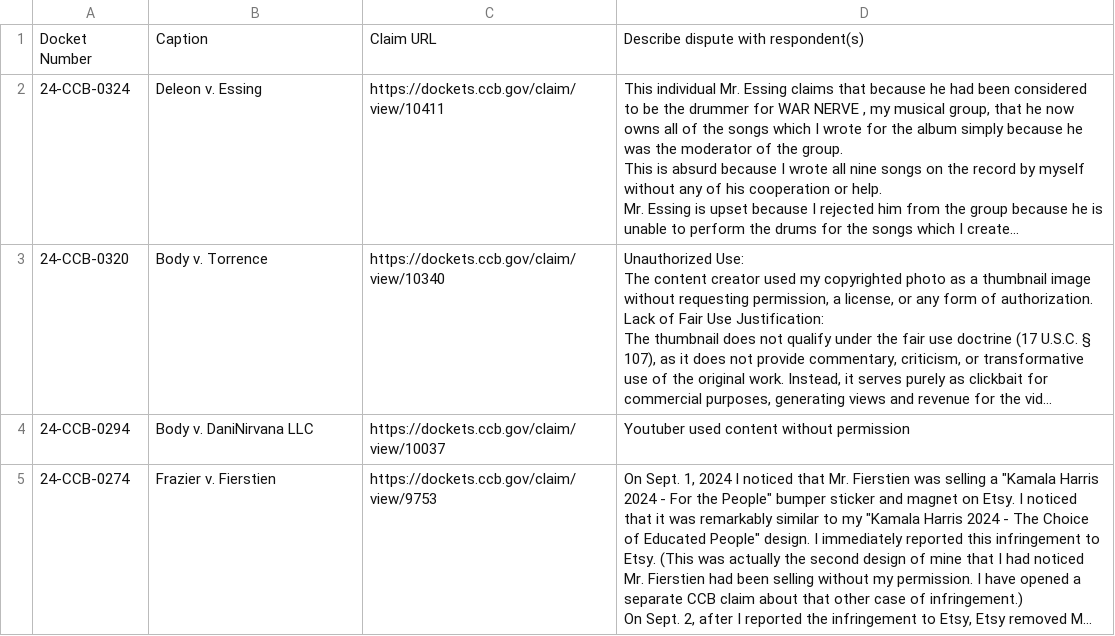
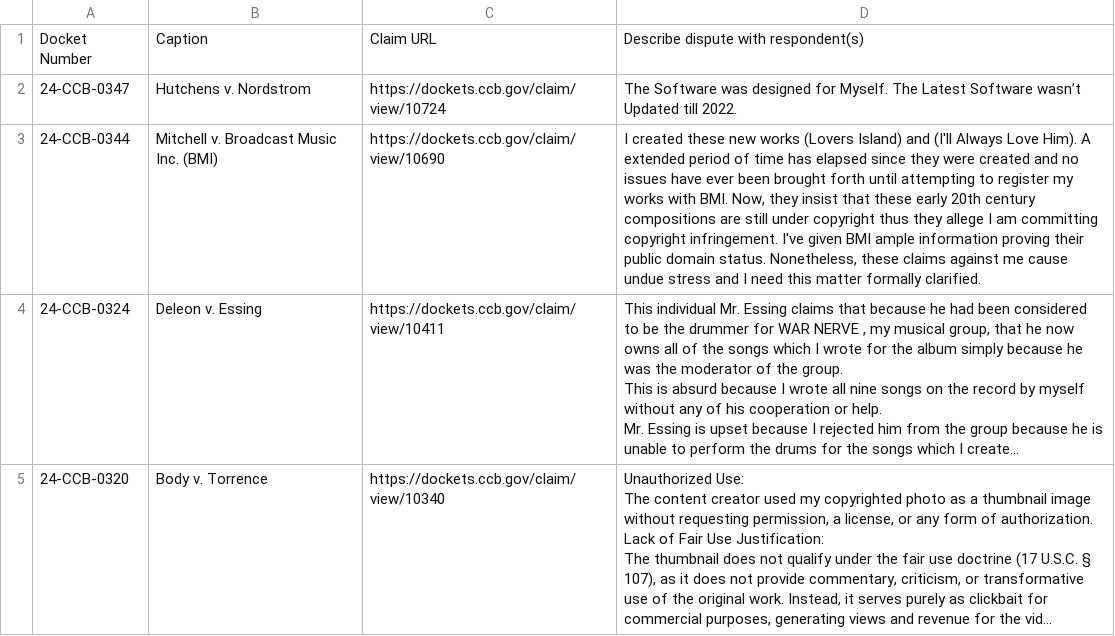
Before and after one commit to bibliobaloney/bibliobaloney.github.io, a CSV file: noninfringementdescriptions.csv, drawn as a sheet; only a part is shown; the shorter side is filled out with more unchanged rows; long unchanged cells end in …; the diff names each change by its address in the sheet, - before the commit and + after, or states it on an @@ line.

```diff
--- a/noninfringementdescriptions.csv
+++ b/noninfringementdescriptions.csv
+row 2: 24-CCB-0347 | Hutchens v. Nordstrom | https://dockets.ccb.gov/claim/view/10724 | The Software was designed for Myself. The Latest Software wasn’t Updated till 2022.
+row 3: 24-CCB-0344 | Mitchell v. Broadcast Music Inc. (BMI) | https://dockets.ccb.gov/claim/view/10690 | I created these new works (Lovers Island) and (I'll Always Love Him). A extended period of time has elapsed since they were created and no issues have ever been brought forth until attempting to register my works with BMI. Now, they insist that these early 20th century compositions are still under copyright thus they allege I am committing copyright infringement. I've given BMI ample information proving their public domain status. Nonetheless, these claims against me cause undue stress and I need this matter formally clarified.
```
Also changed, not shown: allotareasons.csv, 5 other files.
